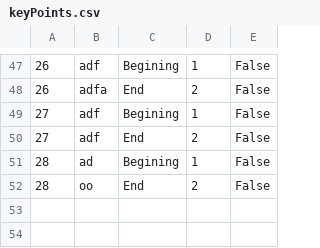
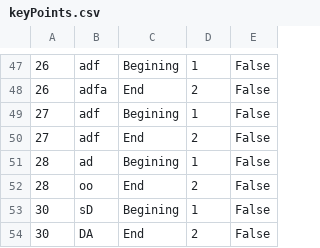
Before and after one commit to marija-djurdjevic/Booking, a CSV file: Resources/Data/keyPoints.csv, drawn as a sheet; only a part is shown, gaps mark what is left out; the diff names each change by its address in the sheet, - before the commit and + after, or states it on an @@ line.

```diff
--- a/Resources/Data/keyPoints.csv
+++ b/Resources/Data/keyPoints.csv
+row 53: 30 | sD | Begining | 1 | False
+row 54: 30 | DA | End | 2 | False
```
Also changed, not shown: Resources/Data/livetour.csv, Resources/Data/tours.csv, 15 other files.
